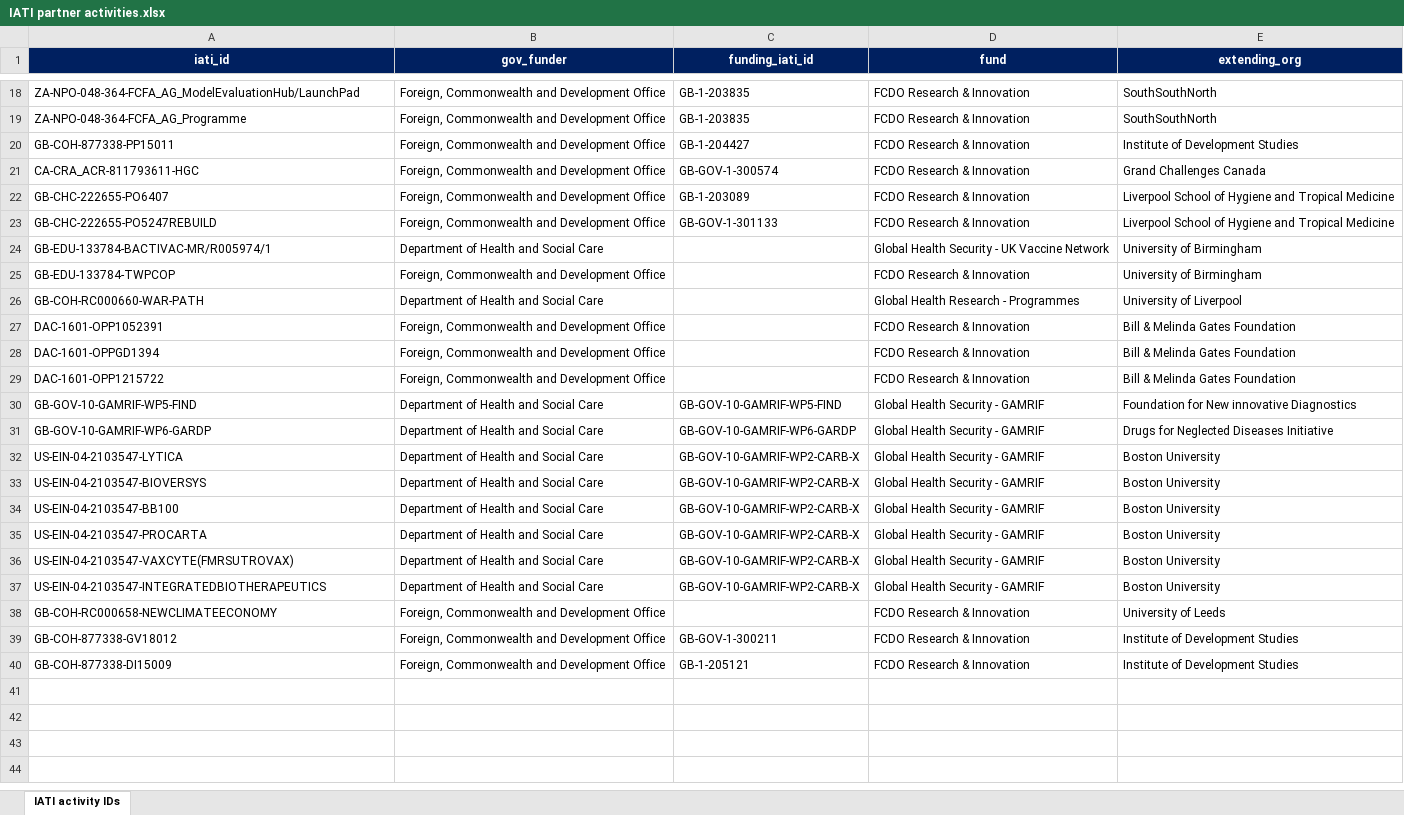
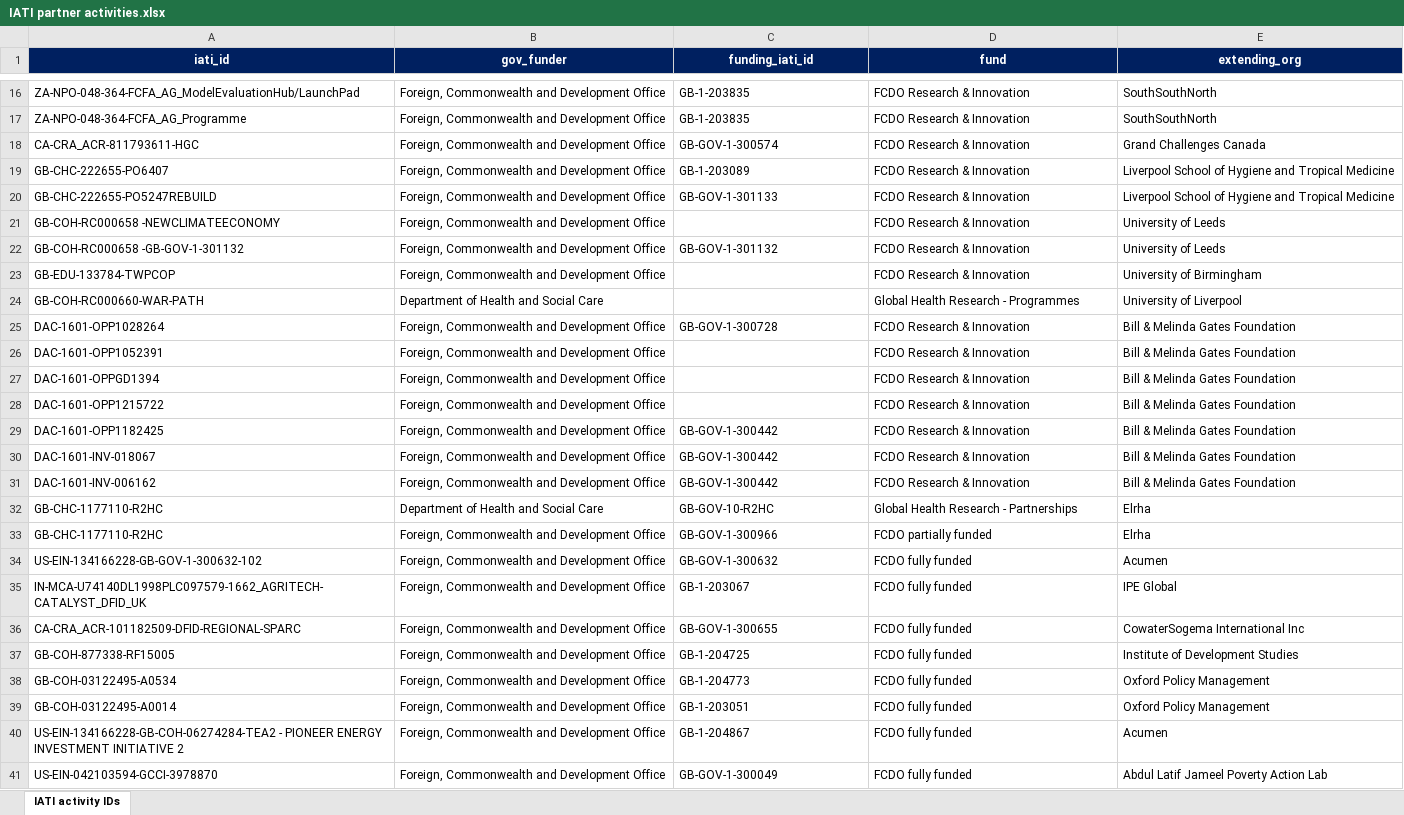
Before and after one commit to kprior91/ODA_research_and_innovation, an Excel workbook: Inputs/IATI partner activities.xlsx, sheet IATI activity IDs, drawn as a sheet; only a part is shown, gaps mark what is left out; values as stored, in another font and other column widths than the file's, no borders; conditional formats not drawn; removed rows and columns are numbered as before the commit, all else as after; the diff covers the shown part only; the diff names each change by its address in the sheet, - before the commit and + after, or states it on an @@ line.

```diff
--- a/Inputs/IATI partner activities.xlsx (sheet IATI activity IDs)
+++ b/Inputs/IATI partner activities.xlsx (sheet IATI activity IDs)
-row 20: GB-COH-877338-PP15011 | Foreign, Commonwealth and Development Office | GB-1-204427 | FCDO Research & Innovation | Institute of Development Studies
-row 24: GB-EDU-133784-BACTIVAC-MR/R005974/1 | Department of Health and Social Care |  | Global Health Security - UK Vaccine Network | University of Birmingham
+row 21: GB-COH-RC000658 -NEWCLIMATEECONOMY | Foreign, Commonwealth and Development Office |  | FCDO Research & Innovation | University of Leeds
+row 22: GB-COH-RC000658 -GB-GOV-1-301132 | Foreign, Commonwealth and Development Office | GB-GOV-1-301132 | FCDO Research & Innovation | University of Leeds
+row 25: DAC-1601-OPP1028264 | Foreign, Commonwealth and Development Office | GB-GOV-1-300728 | FCDO Research & Innovation | Bill & Melinda Gates Foundation
-row 30: GB-GOV-10-GAMRIF-WP5-FIND | Department of Health and Social Care | GB-GOV-10-GAMRIF-WP5-FIND | Global Health Security - GAMRIF | Foundation for New innovative Diagnostics
-row 31: GB-GOV-10-GAMRIF-WP6-GARDP | Department of Health and Social Care | GB-GOV-10-GAMRIF-WP6-GARDP | Global Health Security - GAMRIF | Drugs for Neglected Diseases Initiative
-row 32: US-EIN-04-2103547-LYTICA | Department of Health and Social Care | GB-GOV-10-GAMRIF-WP2-CARB-X | Global Health Security - GAMRIF | Boston University
-row 33: US-EIN-04-2103547-BIOVERSYS | Department of Health and Social Care | GB-GOV-10-GAMRIF-WP2-CARB-X | Global Health Security - GAMRIF | Boston University
-row 34: US-EIN-04-2103547-BB100 | Department of Health and Social Care | GB-GOV-10-GAMRIF-WP2-CARB-X | Global Health Security - GAMRIF | Boston University
-row 35: US-EIN-04-2103547-PROCARTA | Department of Health and Social Care | GB-GOV-10-GAMRIF-WP2-CARB-X | Global Health Security - GAMRIF | Boston University
-row 36: US-EIN-04-2103547-VAXCYTE(FMRSUTROVAX) | Department of Health and Social Care | GB-GOV-10-GAMRIF-WP2-CARB-X | Global Health Security - GAMRIF | Boston University
-row 37: US-EIN-04-2103547-INTEGRATEDBIOTHERAPEUTICS | Department of Health and Social Care | GB-GOV-10-GAMRIF-WP2-CARB-X | Global Health Security - GAMRIF | Boston University
-row 38: GB-COH-RC000658-NEWCLIMATEECONOMY | Foreign, Commonwealth and Development Office |  | FCDO Research & Innovation | University of Leeds
+row 29: DAC-1601-OPP1182425 | Foreign, Commonwealth and Development Office | GB-GOV-1-300442 | FCDO Research & Innovation | Bill & Melinda Gates Foundation
-A30 (iati_id): GB-COH-877338-GV18012
+A30 (iati_id): DAC-1601-INV-018067
-C30 (funding_iati_id): GB-GOV-1-300211
+C30 (funding_iati_id): GB-GOV-1-300442
-E30 (extending_org): Institute of Development Studies
+E30 (extending_org): Bill & Melinda Gates Foundation
+row 31: DAC-1601-INV-006162 | Foreign, Commonwealth and Development Office | GB-GOV-1-300442 | FCDO Research & Innovation | Bill & Melinda Gates Foundation
+row 32: GB-CHC-1177110-R2HC | Department of Health and Social Care | GB-GOV-10-R2HC | Global Health Research - Partnerships | Elrha
+row 33: GB-CHC-1177110-R2HC | Foreign, Commonwealth and Development Office | GB-GOV-1-300966 | FCDO partially funded | Elrha
+row 34: US-EIN-134166228-GB-GOV-1-300632-102 | Foreign, Commonwealth and Development Office | GB-GOV-1-300632 | FCDO fully funded | Acumen
+row 35: IN-MCA-U74140DL1998PLC097579-1662_AGRITECH-CATALYST_DFID_UK | Foreign, Commonwealth and Development Office | GB-1-203067 | FCDO fully funded | IPE Global
+row 36: CA-CRA_ACR-101182509-DFID-REGIONAL-SPARC | Foreign, Commonwealth and Development Office | GB-GOV-1-300655 | FCDO fully funded | CowaterSogema International Inc
-A37 (iati_id): GB-COH-877338-DI15009
+A37 (iati_id): GB-COH-877338-RF15005
-C37 (funding_iati_id): GB-1-205121
+C37 (funding_iati_id): GB-1-204725
-D37 (fund): FCDO Research & Innovation
+D37 (fund): FCDO fully funded
+row 38: GB-COH-03122495-A0534 | Foreign, Commonwealth and Development Office | GB-1-204773 | FCDO fully funded | Oxford Policy Management
+row 39: GB-COH-03122495-A0014 | Foreign, Commonwealth and Development Office | GB-1-203051 | FCDO fully funded | Oxford Policy Management
+row 40: US-EIN-134166228-GB-COH-06274284-TEA2 - PIONEER ENERGY INVESTMENT INITIATIVE 2 | Foreign, Commonwealth and Development Office | GB-1-204867 | FCDO fully funded | Acumen
+row 41: US-EIN-042103594-GCCI-3978870 | Foreign, Commonwealth and Development Office | GB-GOV-1-300049 | FCDO fully funded | Abdul Latif Jameel Poverty Action Lab
```
Also changed, not shown: 2 removed rows elsewhere in this sheet, 13 other files.
